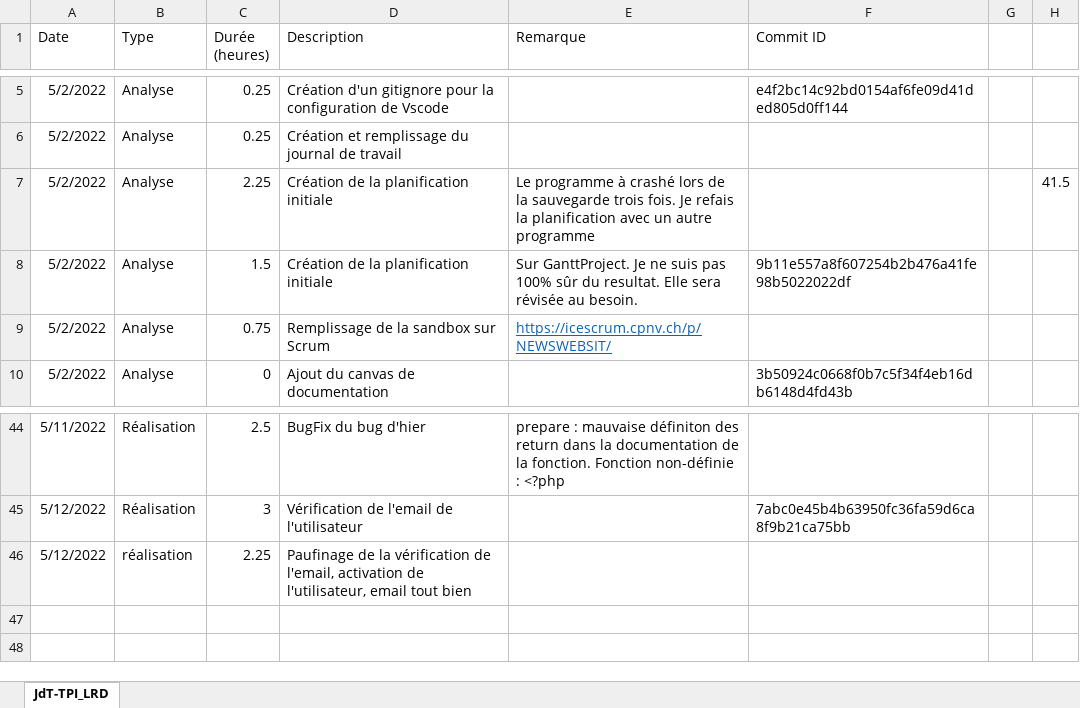
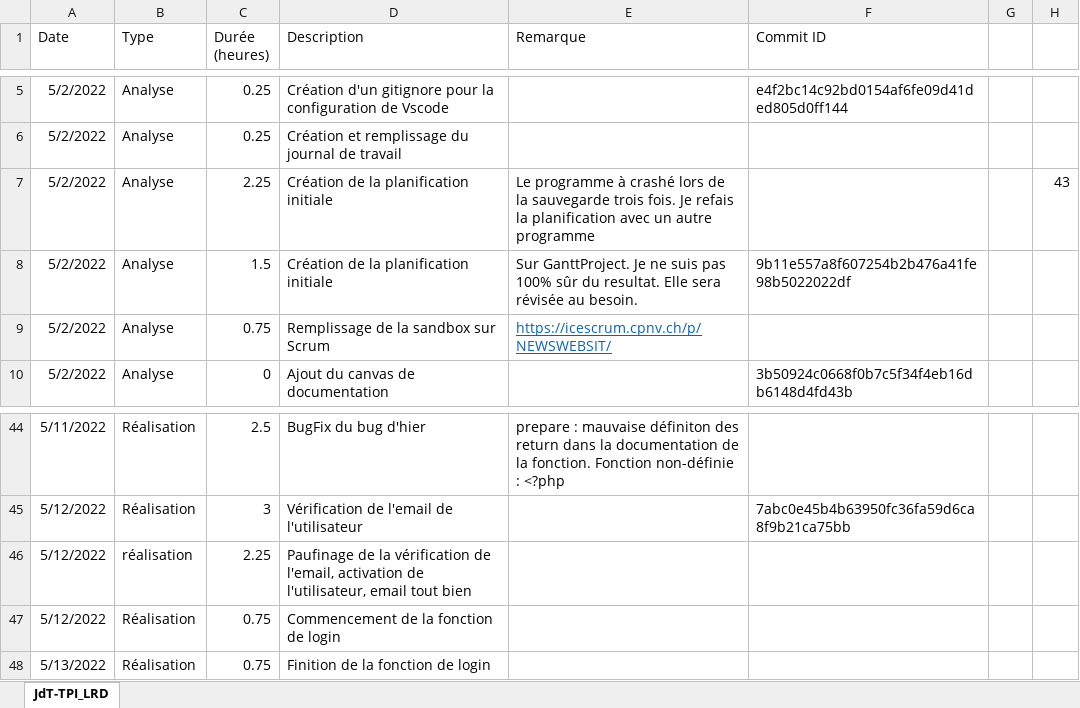
Before and after one commit to LouisRichard/tpi-news-website, an Excel workbook: Documentation/JournalDeTravail.xlsx, sheet JdT-TPI_LRD, drawn as a sheet; only a part is shown, gaps mark what is left out; values as stored, in another font and other column widths than the file's, no borders; table styles not drawn; the diff names each change by its address in the sheet, - before the commit and + after, or states it on an @@ line.

Commit message:
Work diary for yesterday and today so far

```diff
--- a/Documentation/JournalDeTravail.xlsx (sheet JdT-TPI_LRD)
+++ b/Documentation/JournalDeTravail.xlsx (sheet JdT-TPI_LRD)
-H7: 41.5
+H7: 43
+row 47: 5/12/2022 | Réalisation | 0.75 | Commencement de la fonction de login
+row 48: 5/13/2022 | Réalisation | 0.75 | Finition de la fonction de login
```
